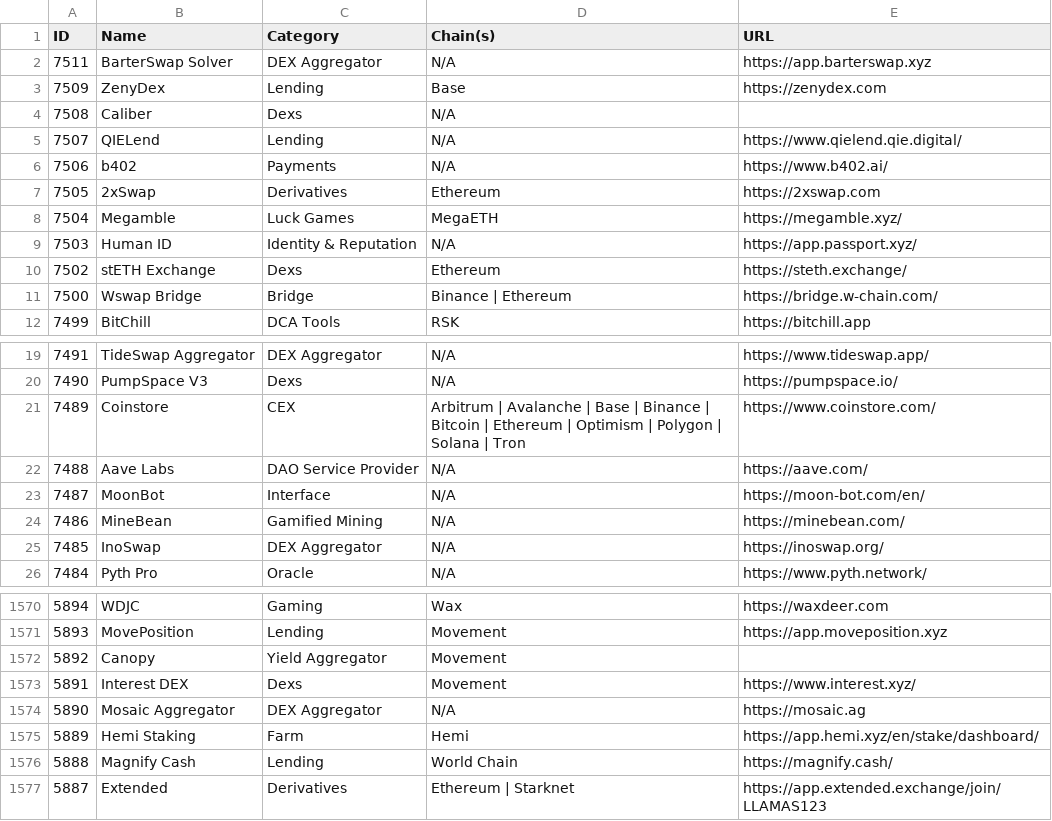
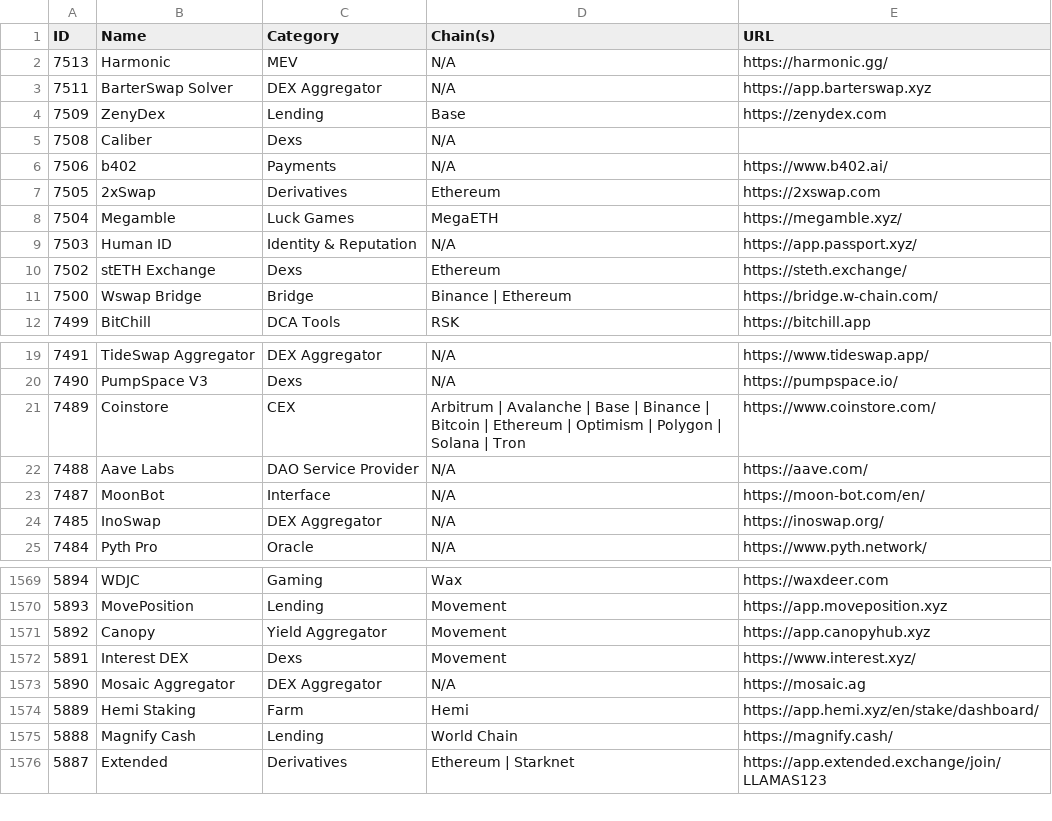
Before and after one commit to pmuens/defi-llama-watcher, a CSV file: data.csv, drawn as a sheet; only a part is shown, gaps mark what is left out.

Commit message:
Update data.csv

```diff
--- a/data.csv
+++ b/data.csv
@@ -1,2 +1,3 @@
 ID,Name,Category,Chain(s),URL
+7513,Harmonic,MEV,N/A,https://harmonic.gg/
 7511,BarterSwap Solver,DEX Aggregator,N/A,https://app.barterswap.xyz
@@ -4,3 +5,2 @@ ID,Name,Category,Chain(s),URL
 7508,Caliber,Dexs,N/A,
-7507,QIELend,Lending,N/A,https://www.qielend.qie.digital/
 7506,b402,Payments,N/A,https://www.b402.ai/
@@ -23,3 +23,2 @@ ID,Name,Category,Chain(s),URL
 7487,MoonBot,Interface,N/A,https://moon-bot.com/en/
-7486,MineBean,Gamified Mining,N/A,https://minebean.com/
 7485,InoSwap,DEX Aggregator,N/A,https://inoswap.org/
@@ -1571,3 +1570,3 @@ ID,Name,Category,Chain(s),URL
 5893,MovePosition,Lending,Movement,https://app.moveposition.xyz
-5892,Canopy,Yield Aggregator,Movement,
+5892,Canopy,Yield Aggregator,Movement,https://app.canopyhub.xyz
 5891,Interest DEX,Dexs,Movement,https://www.interest.xyz/
```
